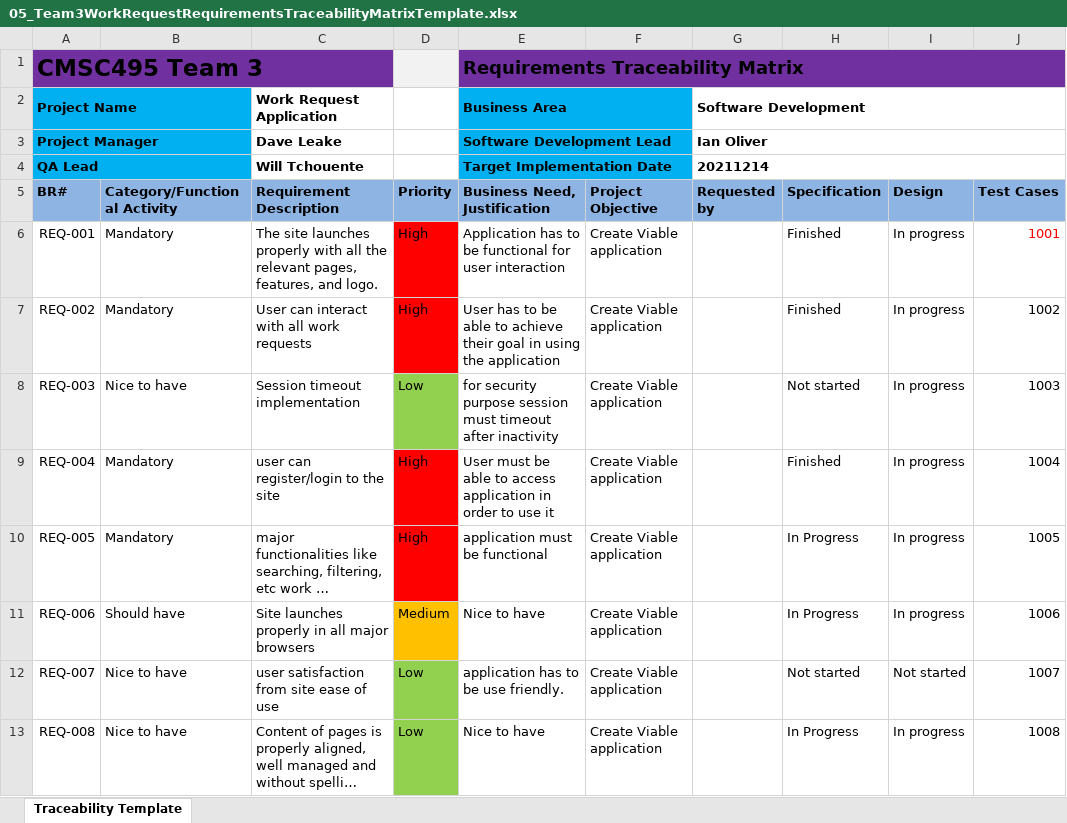
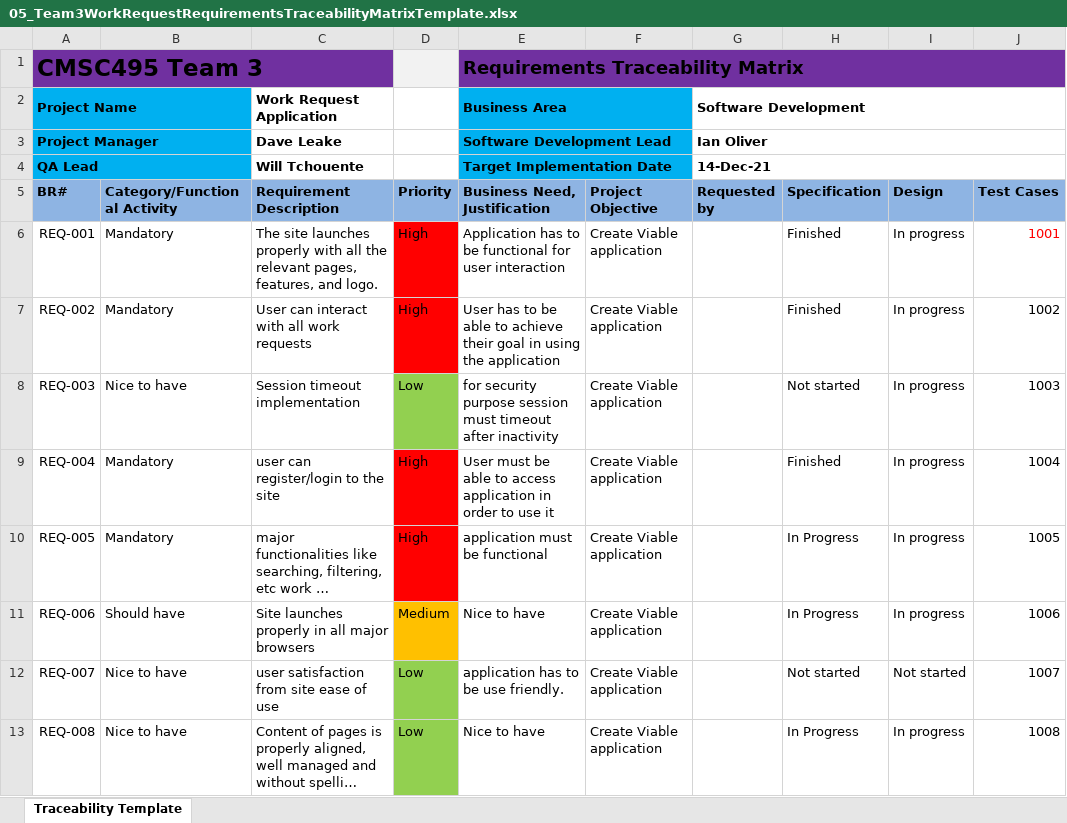
Before and after one commit to ioliver1-umgc/UMGC_495_7381_Work_Request, an Excel workbook: Documents/Week5/05_Team3WorkRequestRequirementsTraceabilityMatrixTemplate.xlsx, sheet Traceability Template, drawn as a sheet; long unchanged cells end in …; values as stored, in another font and other column widths than the file's, no borders; the diff names each change by its address in the sheet, - before the commit and + after, or states it on an @@ line.

Commit message:
Update 05_Team3WorkRequestRequirementsTraceabilityMatrixTemplate.xlsx

```diff
--- a/Documents/Week5/05_Team3WorkRequestRequirementsTraceabilityMatrixTemplate.xlsx (sheet Traceability Template)
+++ b/Documents/Week5/05_Team3WorkRequestRequirementsTraceabilityMatrixTemplate.xlsx (sheet Traceability Template)
-G4 (Requested by): 20211214
+G4 (Requested by): 14-Dec-21
```
